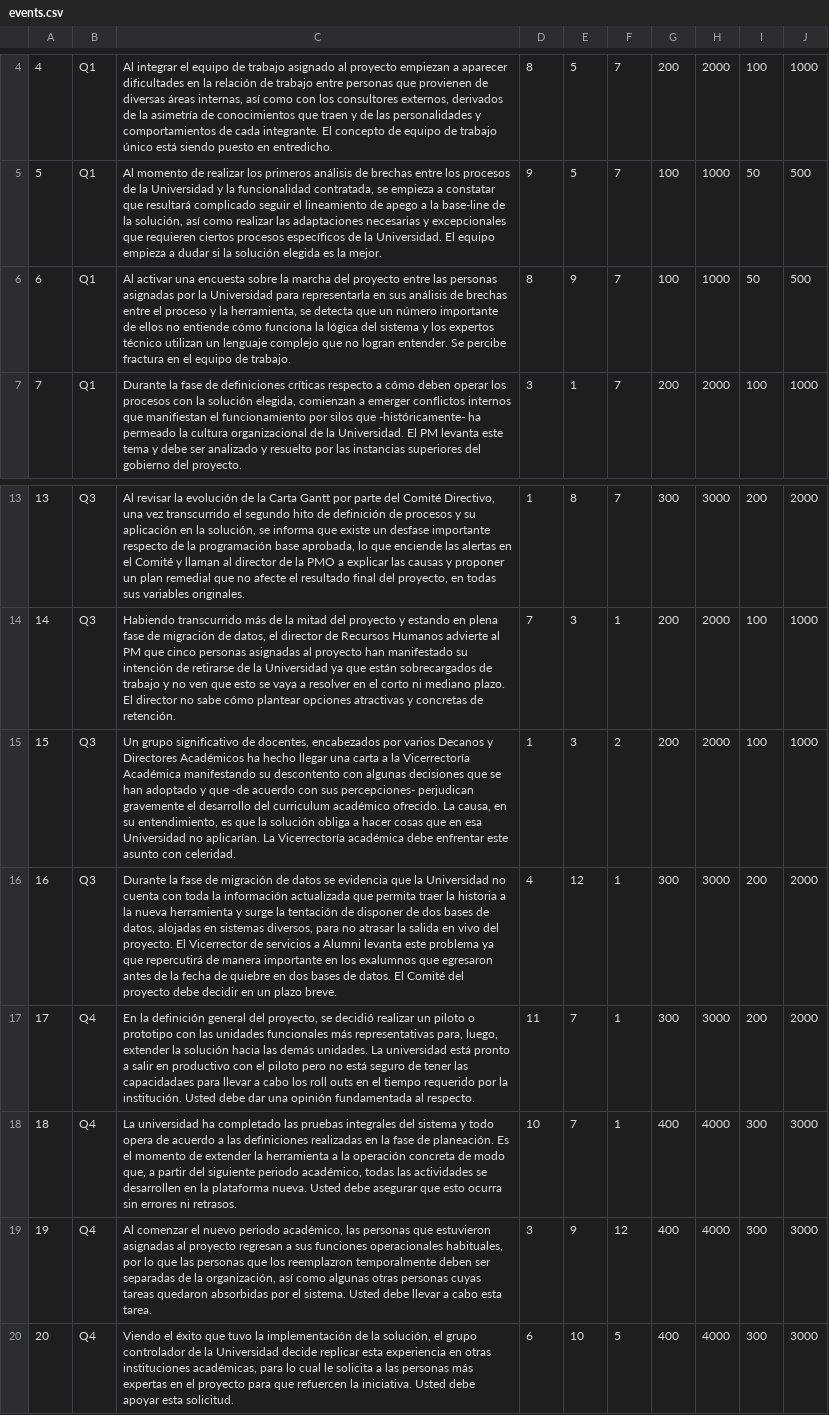
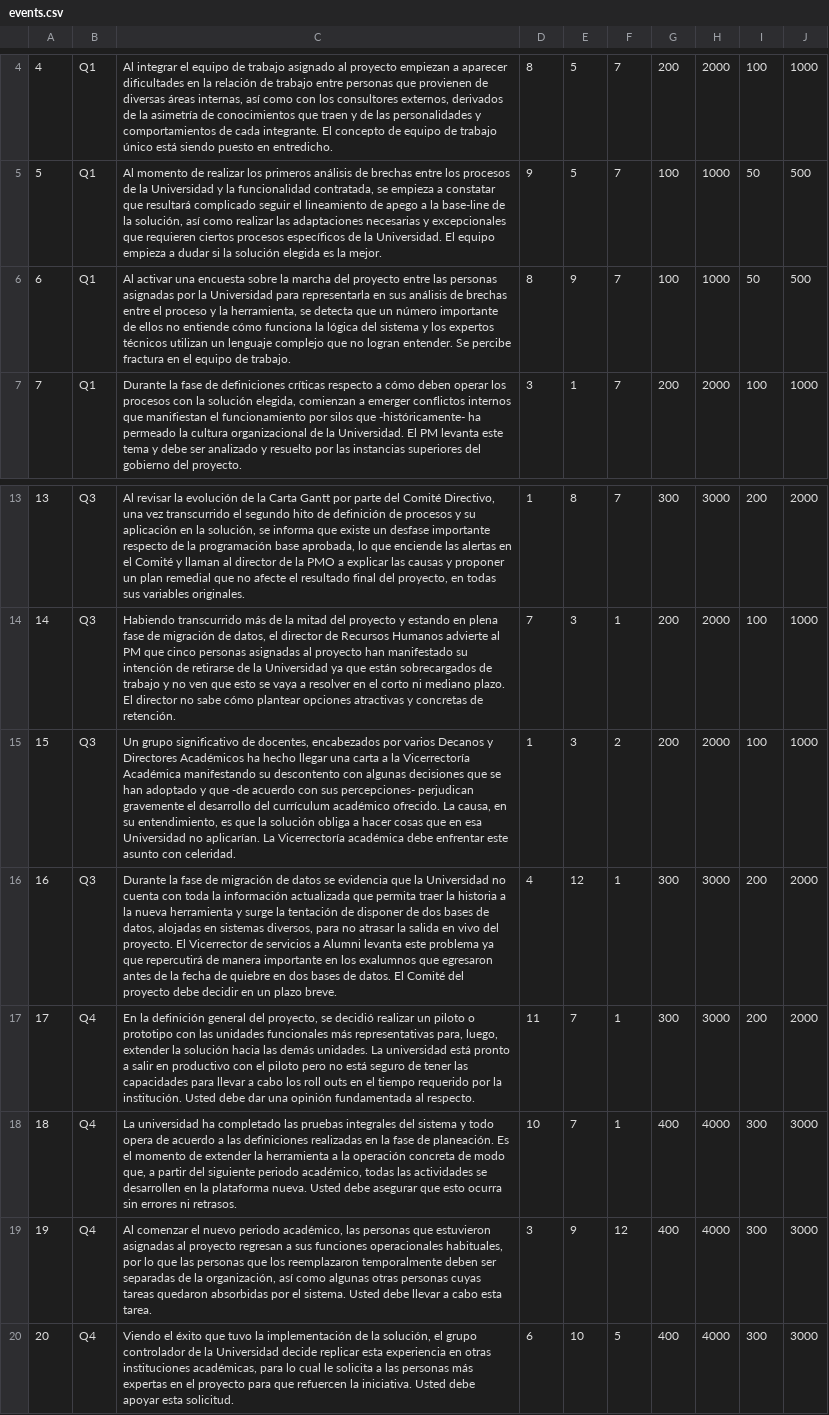
Before and after one commit to Gonzagut99/challenge-doctums-front-v1, a CSV file: app/data/events.csv, drawn as a sheet; only a part is shown, gaps mark what is left out; the diff names each change by its address in the sheet, - before the commit and + after, or states it on an @@ line.

```diff
--- a/app/data/events.csv
+++ b/app/data/events.csv
-C6: …los expertos técnico utilizan un…
+C6: …los expertos técnicos utilizan un…
-C15: …desarrollo del curriculum académico ofrecido.…
+C15: …desarrollo del currículum académico ofrecido.…
-C17: …tener las capacidadaes para llevar…
+C17: …tener las capacidades para llevar…
-C19: …que los reemplazron temporalmente deben…
+C19: …que los reemplazaron temporalmente deben…
```
Also changed, not shown: app/data/products.csv, app/data/projects.csv, 20 other files.
